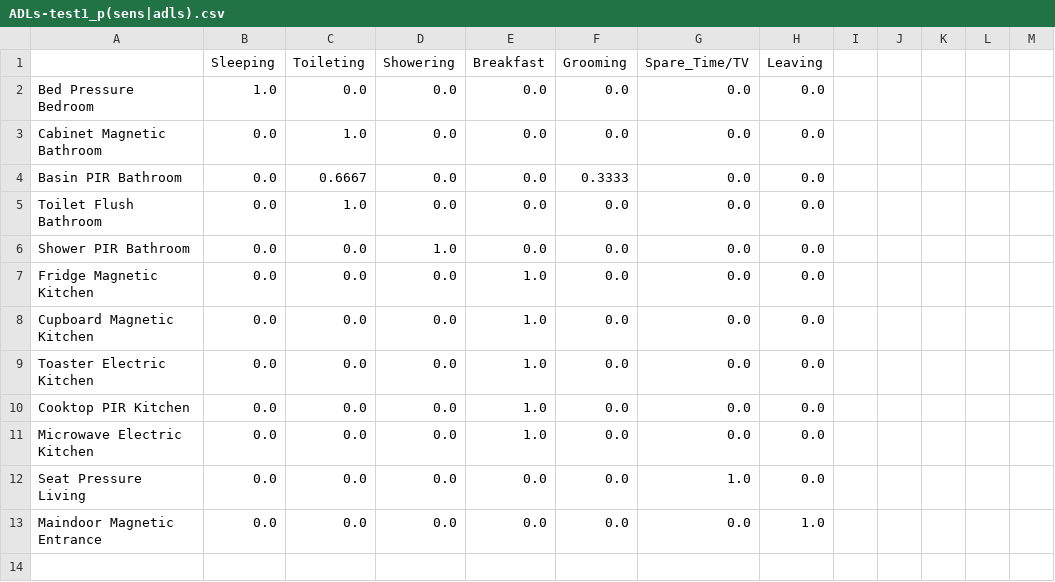
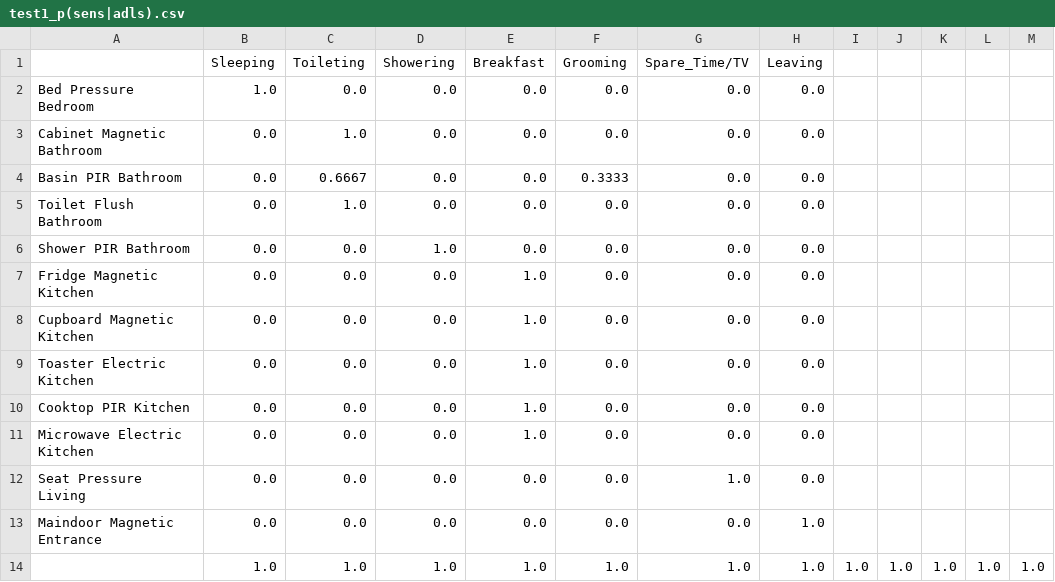
Before and after one commit to 7iacura/repodepo, a CSV file: Deposet/test1_p(sens|adls).csv (was Deposet/ADLs-test1_p(sens|adls).csv), drawn as a sheet; the diff names each change by its address in the sheet, - before the commit and + after, or states it on an @@ line.

Commit message:
metodo csv-list fix dataset di test aggiunto test fix nella nomenclatura dei file generati: introdotto il house_name

```diff
--- a/Deposet/ADLs-test1_p(sens|adls).csv
+++ b/Deposet/test1_p(sens|adls).csv
+row 14:  | 1.0 | 1.0 | 1.0 | 1.0 | 1.0 | 1.0 | 1.0 | 1.0 | 1.0 | 1.0 | 1.0 | 1.0
```
Also changed, not shown: Deposet/test1_p(adls|adls).csv, 16 other files.
